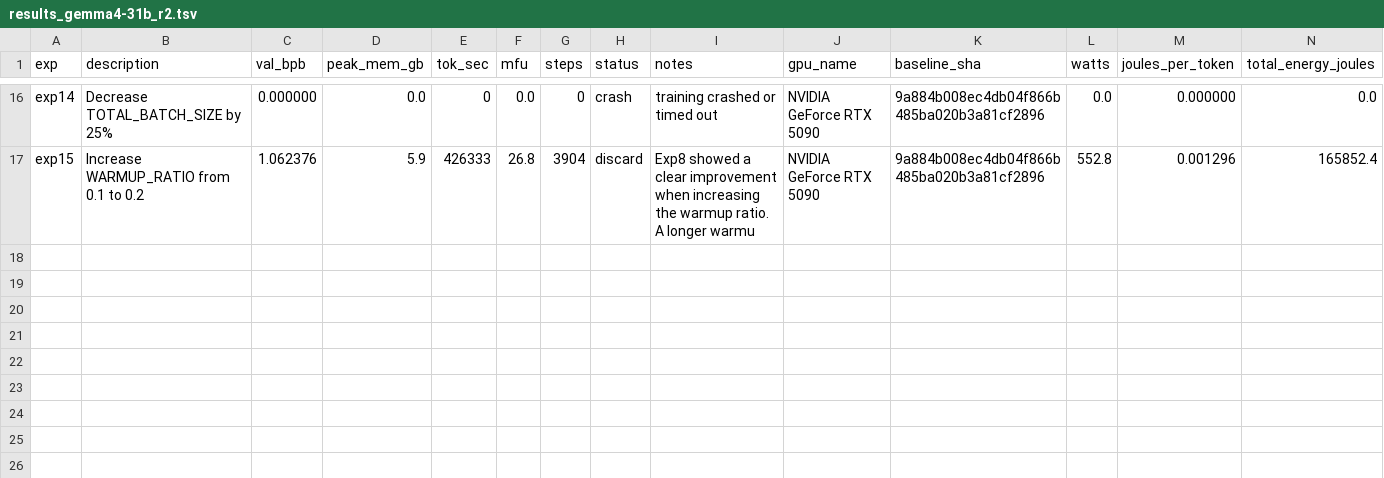
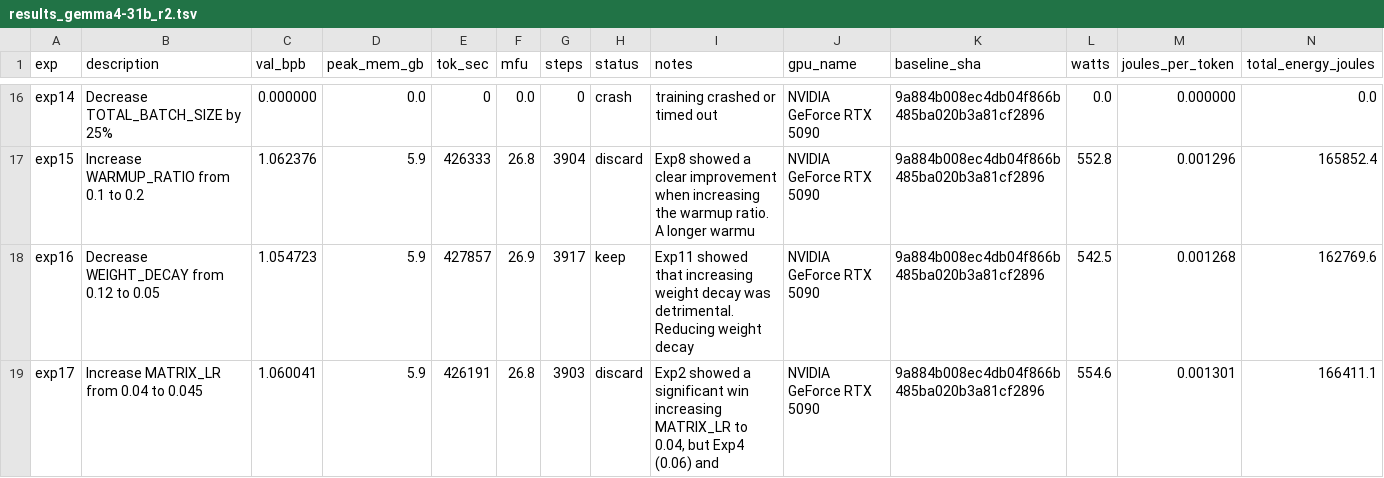
Before and after one commit to elementalcollision/autoresearch-unified, a TSV file: results_gemma4-31b_r2.tsv, drawn as a sheet; only a part is shown, gaps mark what is left out; the diff names each change by its address in the sheet, - before the commit and + after, or states it on an @@ line.

Commit message:
Sync results (11:06 UTC) — exp18 | kept=5 disc=10 crash=3 | best=1.0547

```diff
--- a/results_gemma4-31b_r2.tsv
+++ b/results_gemma4-31b_r2.tsv
+row 18: exp16 | Decrease WEIGHT_DECAY from 0.12 to 0.05 | 1.054723 | 5.9 | 427857 | 26.9 | 3917 | keep | Exp11 showed that increasing weight decay was detrimental. Reducing weight decay | NVIDIA GeForce RTX 5090 | 9a884b008ec4db04f866b485ba020b3a81cf2896 | 542.5 | 0.001268 | 162769.6
+row 19: exp17 | Increase MATRIX_LR from 0.04 to 0.045 | 1.060041 | 5.9 | 426191 | 26.8 | 3903 | discard | Exp2 showed a significant win increasing MATRIX_LR to 0.04, but Exp4 (0.06) and | NVIDIA GeForce RTX 5090 | 9a884b008ec4db04f866b485ba020b3a81cf2896 | 554.6 | 0.001301 | 166411.1
```
Also changed, not shown: 1 other file.
